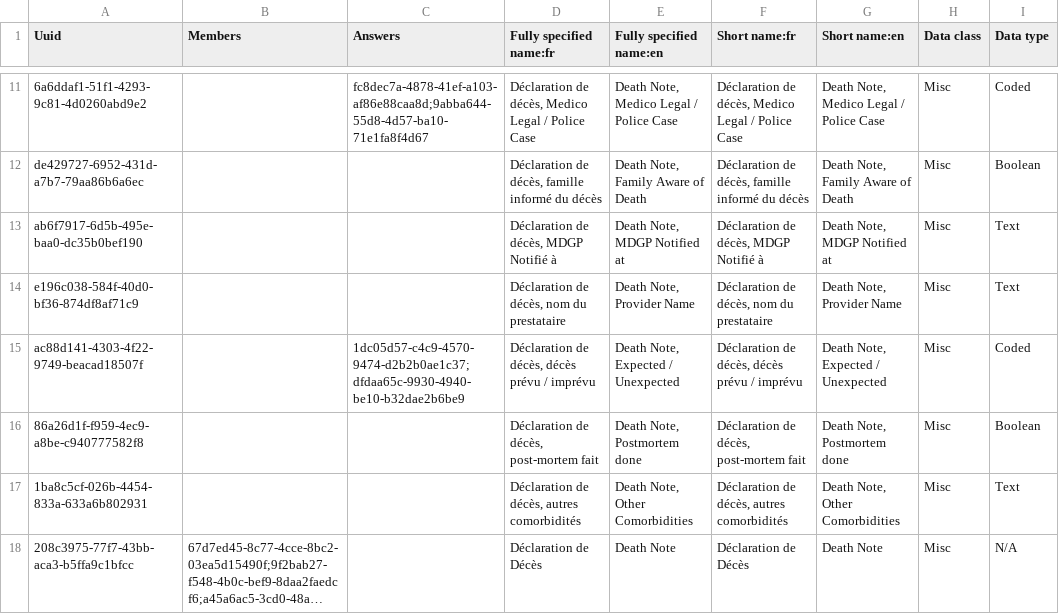
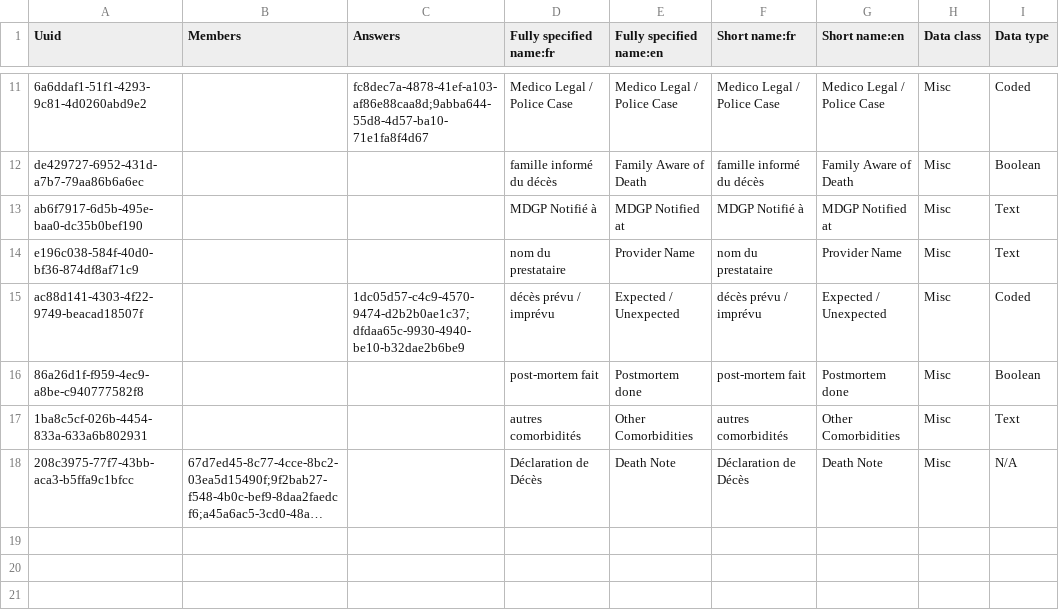
Before and after one commit to jembi/cameroon-bahmni-config, a CSV file: metadata/configuration/concepts/1287_death_note_datatype_modification.csv, drawn as a sheet; only a part is shown, gaps mark what is left out; long unchanged cells end in …; the diff covers the shown part only; the diff names each change by its address in the sheet, - before the commit and + after, or states it on an @@ line.

Commit message:
Removing death note in front of the concepts

```diff
--- a/metadata/configuration/concepts/1287_death_note_datatype_modification.csv
+++ b/metadata/configuration/concepts/1287_death_note_datatype_modification.csv
-D11 (Fully specified name:fr): Déclaration de décès, Medico Legal / Police Case
+D11 (Fully specified name:fr): Medico Legal / Police Case
-E11 (Fully specified name:en): Death Note, Medico Legal / Police Case
+E11 (Fully specified name:en): Medico Legal / Police Case
-F11 (Short name:fr): Déclaration de décès, Medico Legal / Police Case
+F11 (Short name:fr): Medico Legal / Police Case
-G11 (Short name:en): Death Note, Medico Legal / Police Case
+G11 (Short name:en): Medico Legal / Police Case
-D12 (Fully specified name:fr): Déclaration de décès, famille informé du décès
+D12 (Fully specified name:fr): famille informé du décès
-E12 (Fully specified name:en): Death Note, Family Aware of Death
+E12 (Fully specified name:en): Family Aware of Death
-F12 (Short name:fr): Déclaration de décès, famille informé du décès
+F12 (Short name:fr): famille informé du décès
-G12 (Short name:en): Death Note, Family Aware of Death
+G12 (Short name:en): Family Aware of Death
-D13 (Fully specified name:fr): Déclaration de décès, MDGP Notifié à
+D13 (Fully specified name:fr): MDGP Notifié à
-E13 (Fully specified name:en): Death Note, MDGP Notified at
+E13 (Fully specified name:en): MDGP Notified at
-F13 (Short name:fr): Déclaration de décès, MDGP Notifié à
+F13 (Short name:fr): MDGP Notifié à
-G13 (Short name:en): Death Note, MDGP Notified at
+G13 (Short name:en): MDGP Notified at
-D14 (Fully specified name:fr): Déclaration de décès, nom du prestataire
+D14 (Fully specified name:fr): nom du prestataire
-E14 (Fully specified name:en): Death Note, Provider Name
+E14 (Fully specified name:en): Provider Name
-F14 (Short name:fr): Déclaration de décès, nom du prestataire
+F14 (Short name:fr): nom du prestataire
-G14 (Short name:en): Death Note, Provider Name
+G14 (Short name:en): Provider Name
-D15 (Fully specified name:fr): Déclaration de décès, décès prévu / imprévu
+D15 (Fully specified name:fr): décès prévu / imprévu
-E15 (Fully specified name:en): Death Note, Expected / Unexpected
+E15 (Fully specified name:en): Expected / Unexpected
-F15 (Short name:fr): Déclaration de décès, décès prévu / imprévu
+F15 (Short name:fr): décès prévu / imprévu
-G15 (Short name:en): Death Note, Expected / Unexpected
+G15 (Short name:en): Expected / Unexpected
-D16 (Fully specified name:fr): Déclaration de décès, post-mortem fait
+D16 (Fully specified name:fr): post-mortem fait
-E16 (Fully specified name:en): Death Note, Postmortem done
+E16 (Fully specified name:en): Postmortem done
-F16 (Short name:fr): Déclaration de décès, post-mortem fait
+F16 (Short name:fr): post-mortem fait
-G16 (Short name:en): Death Note, Postmortem done
+G16 (Short name:en): Postmortem done
-D17 (Fully specified name:fr): Déclaration de décès, autres comorbidités
+D17 (Fully specified name:fr): autres comorbidités
-E17 (Fully specified name:en): Death Note, Other Comorbidities
+E17 (Fully specified name:en): Other Comorbidities
-F17 (Short name:fr): Déclaration de décès, autres comorbidités
+F17 (Short name:fr): autres comorbidités
-G17 (Short name:en): Death Note, Other Comorbidities
+G17 (Short name:en): Other Comorbidities
```
Also changed, not shown: 32 edited cells elsewhere in this file.
